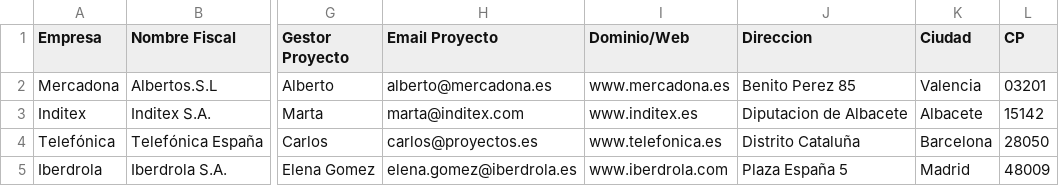
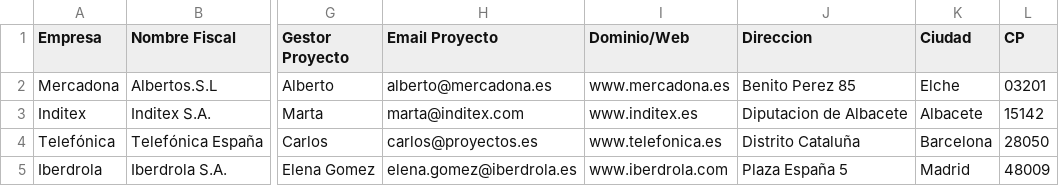
Before and after one commit to martinezmario123/hubspot-excel-sync, a CSV file: clientes_hubspot.csv, drawn as a sheet; only a part is shown, gaps mark what is left out; the diff names each change by its address in the sheet, - before the commit and + after, or states it on an @@ line.

Commit message:
Update clientes_hubspot.csv

```diff
--- a/clientes_hubspot.csv
+++ b/clientes_hubspot.csv
-K2 (Ciudad): Valencia
+K2 (Ciudad): Elche
```
